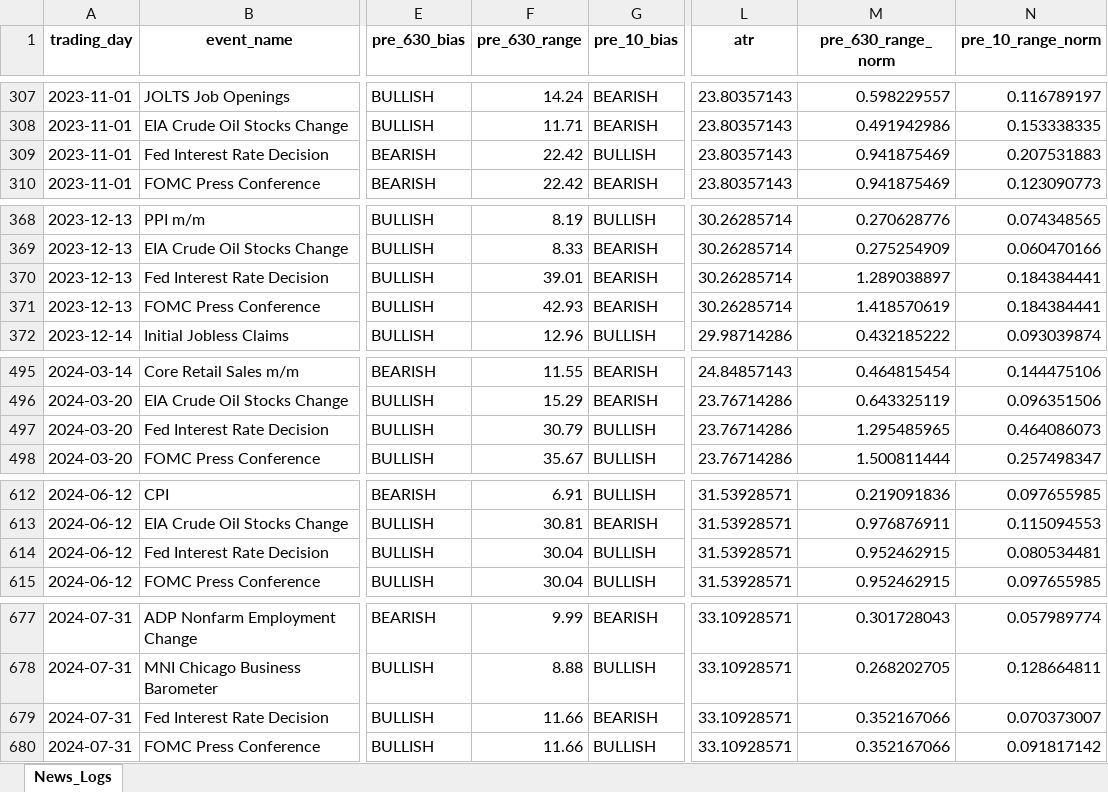
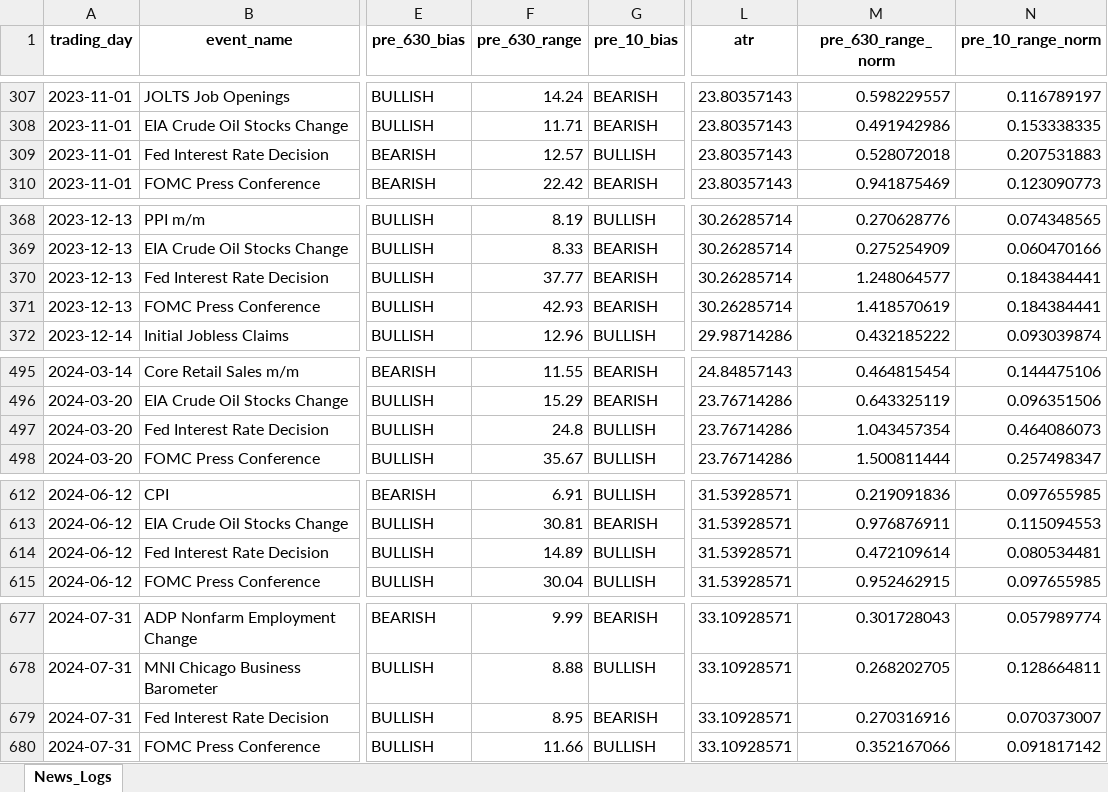
Before and after one commit to Jamesssurfer/XAUUSD-NewsTracker, an Excel workbook: XAUUSD_News_Analysis.xlsx, sheet News_Logs, drawn as a sheet; only a part is shown, gaps mark what is left out; values as stored, in another font and other column widths than the file's, no borders; the diff covers the shown part only; the diff names each change by its address in the sheet, - before the commit and + after, or states it on an @@ line.

```diff
--- a/XAUUSD_News_Analysis.xlsx (sheet News_Logs)
+++ b/XAUUSD_News_Analysis.xlsx (sheet News_Logs)
-F309 (pre_630_range): 22.42
+F309 (pre_630_range): 12.57
-M309 (pre_630_range_norm): 0.941875469
+M309 (pre_630_range_norm): 0.528072018
-F370 (pre_630_range): 39.01
+F370 (pre_630_range): 37.77
-M370 (pre_630_range_norm): 1.289038897
+M370 (pre_630_range_norm): 1.248064577
-F497 (pre_630_range): 30.79
+F497 (pre_630_range): 24.8
-M497 (pre_630_range_norm): 1.295485965
+M497 (pre_630_range_norm): 1.043457354
-F614 (pre_630_range): 30.04
+F614 (pre_630_range): 14.89
-M614 (pre_630_range_norm): 0.952462915
+M614 (pre_630_range_norm): 0.472109614
-F679 (pre_630_range): 11.66
+F679 (pre_630_range): 8.95
-M679 (pre_630_range_norm): 0.352167066
+M679 (pre_630_range_norm): 0.270316916
```
Also changed, not shown: 4 moved rows and 50 edited cells elsewhere in this sheet.
